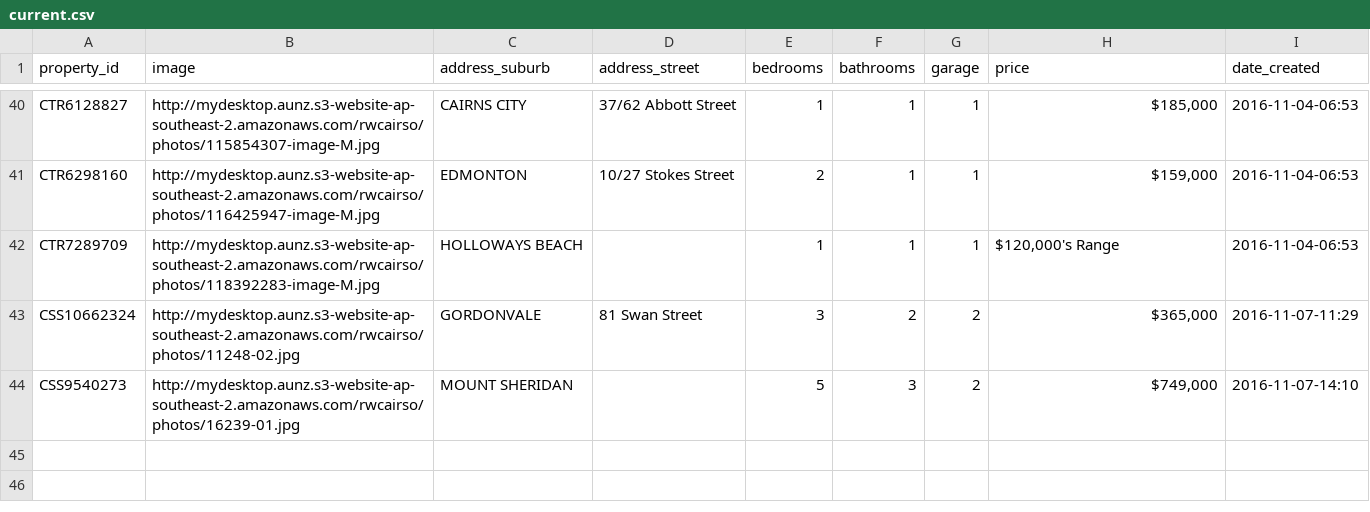
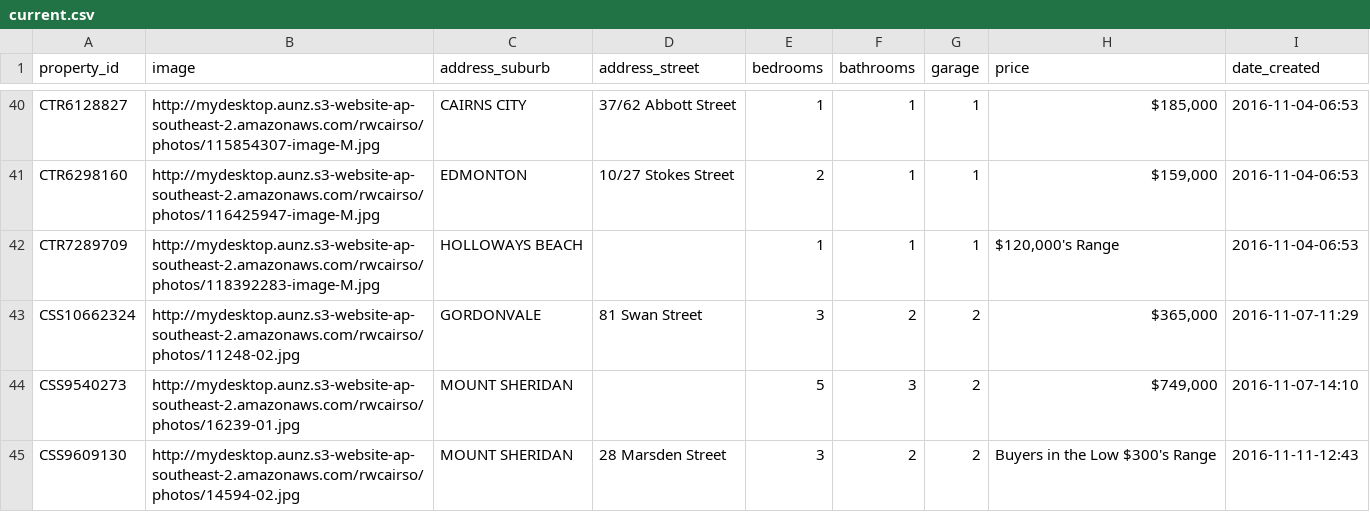
Before and after one commit to callumflack/therese-plath-realestate, a CSV file: _data/current.csv, drawn as a sheet; only a part is shown, gaps mark what is left out.

```diff
--- a/_data/current.csv
+++ b/_data/current.csv
@@ -44 +44,2 @@ CSS10662324,http://mydesktop.aunz.s3-website-ap-southeast-2.amazonaws.com/rwcair
 CSS9540273,http://mydesktop.aunz.s3-website-ap-southeast-2.amazonaws.com/rwcairso/photos/16239-01.jpg,"MOUNT SHERIDAN",,5,3,2,"$749,000",2016-11-07-14:10
+CSS9609130,http://mydesktop.aunz.s3-website-ap-southeast-2.amazonaws.com/rwcairso/photos/14594-02.jpg,"MOUNT SHERIDAN","28 Marsden Street",3,2,2,"Buyers in the Low $300's Range",2016-11-11-12:43
```
Also changed, not shown: 1 other file.
